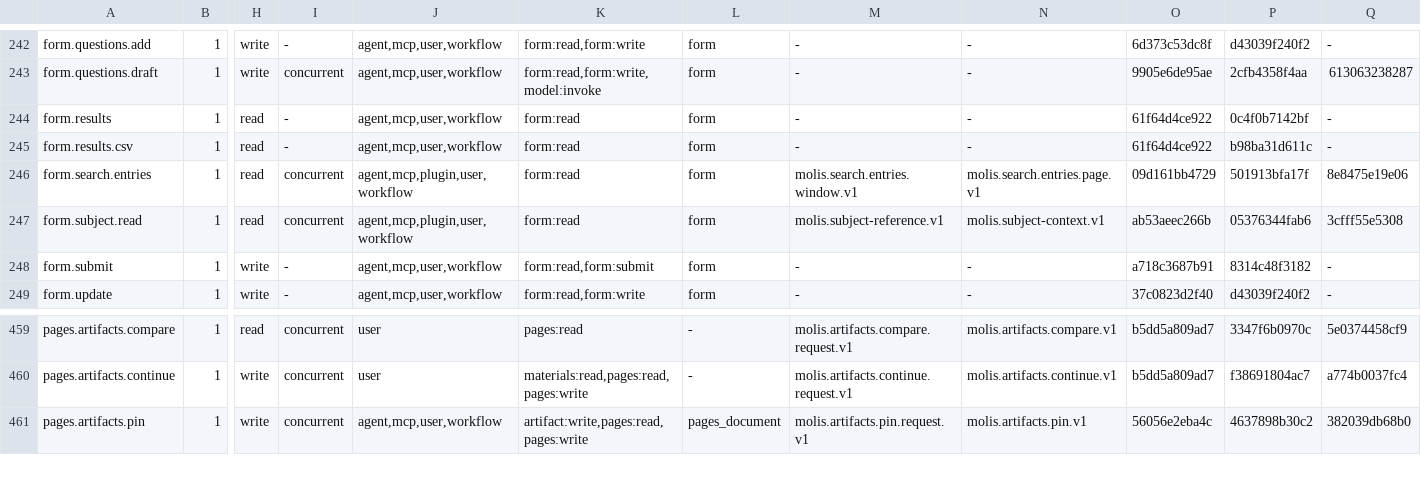
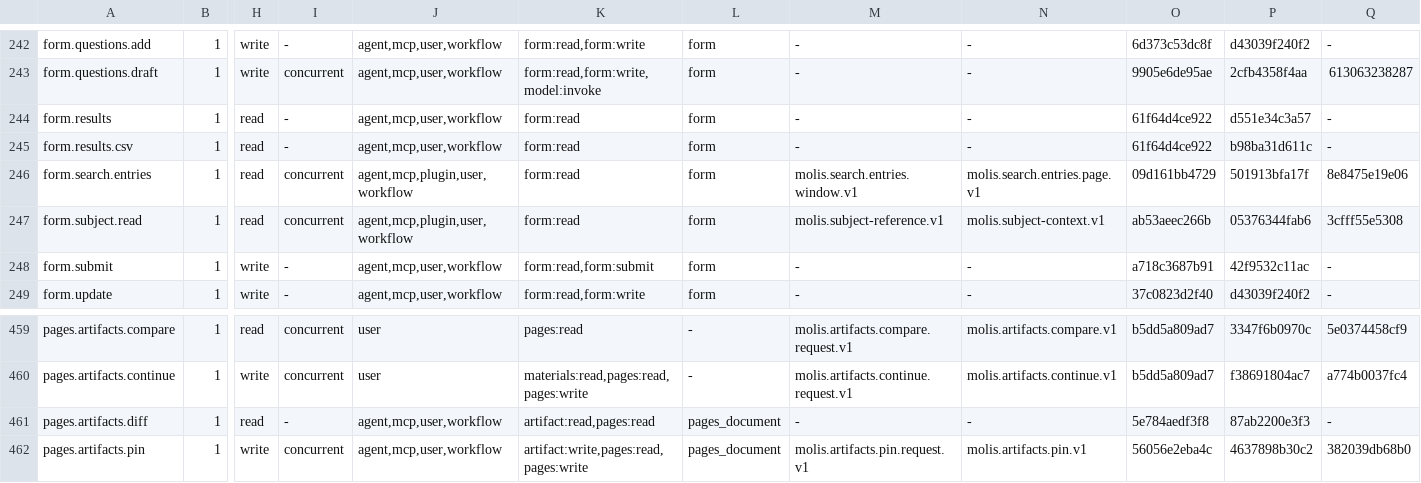
Before and after one commit to molis-ai/molis-work, a TSV file: tooling/gates/actions/actions.tsv, drawn as a sheet; only a part is shown, gaps mark what is left out; rows hold the shown columns only; the diff names each change by its address in the sheet, - before the commit and + after, or states it on an @@ line.

Commit message:
Regenerate action contracts across all five fixes

```diff
--- a/tooling/gates/actions/actions.tsv
+++ b/tooling/gates/actions/actions.tsv
-P244: 0c4f0b7142bf
+P244: d551e34c3a57
-P248: 8314c48f3182
+P248: 42f9532c11ac
+row 461: pages.artifacts.diff | 1 | read | - | agent,mcp,user,workflow | artifact:read,pages:read | pages_document | - | - | 5e784aedf3f8 | 87ab2200e3f3 | -
```
